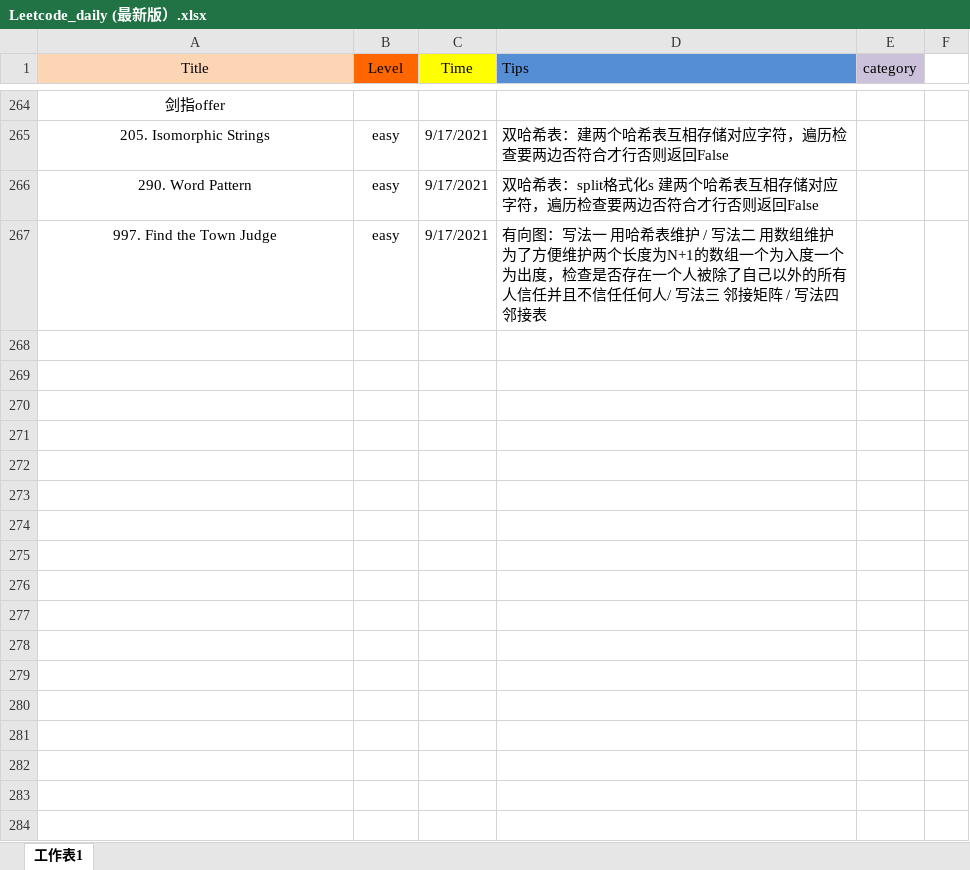
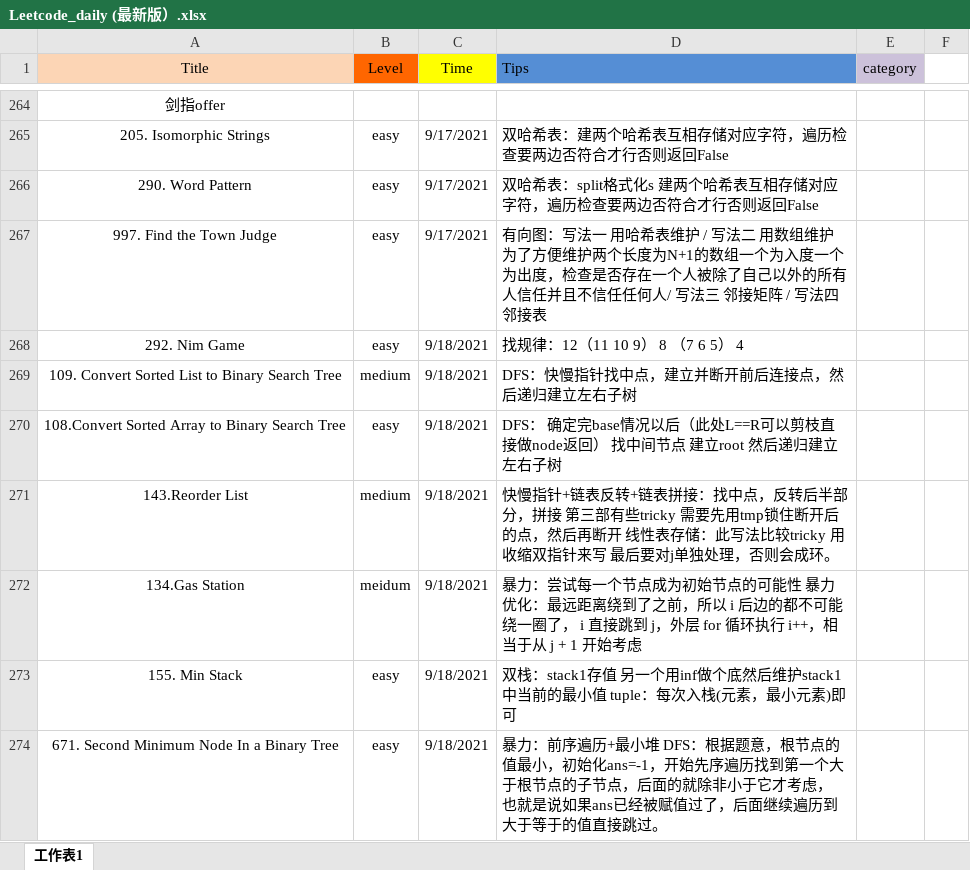
Before and after one commit to user1689/91_leetcode_memo, an Excel workbook: daily/Leetcode_daily (最新版）.xlsx, sheet 工作表1, drawn as a sheet; only a part is shown, gaps mark what is left out; values as stored, in another font and other column widths than the file's, no borders; the diff names each change by its address in the sheet, - before the commit and + after, or states it on an @@ line.

Commit message:
Add files via upload

```diff
--- a/daily/Leetcode_daily (最新版）.xlsx (sheet 工作表1)
+++ b/daily/Leetcode_daily (最新版）.xlsx (sheet 工作表1)
+row 268: 292. Nim Game | easy | 9/18/2021 | 找规律：12（11 10 9） 8 （7 6 5） 4
+row 269: 109. Convert Sorted List to Binary Search Tree | medium | 9/18/2021 | DFS：快慢指针找中点，建立并断开前后连接点，然后递归建立左右子树
+row 270: 108.Convert Sorted Array to Binary Search Tree | easy | 9/18/2021 | DFS： 确定完base情况以后（此处L==R可以剪枝直接做node返回） 找中间节点 建立root 然后递归建立左右子树
+row 271: 143.Reorder List | medium | 9/18/2021 | 快慢指针+链表反转+链表拼接：找中点，反转后半部分，拼接 第三部有些tricky 需要先用tmp锁住断开后的点，然后再断开 线性表存储：此写法比较tricky 用收缩双指针来写 最后要对j单独处理，否则会成环。
+row 272: 134.Gas Station | meidum | 9/18/2021 | 暴力：尝试每一个节点成为初始节点的可能性 暴力优化：最远距离绕到了之前，所以 i 后边的都不可能绕一圈了， i 直接跳到 j，外层 for 循环执行 i++，相当于从 j + 1 开始考虑
+row 273: 155. Min Stack | easy | 9/18/2021 | 双栈：stack1存值 另一个用inf做个底然后维护stack1中当前的最小值 tuple：每次入栈(元素，最小元素)即可
+row 274: 671. Second Minimum Node In a Binary Tree | easy | 9/18/2021 | 暴力：前序遍历+最小堆 DFS：根据题意，根节点的值最小，初始化ans=-1，开始先序遍历找到第一个大于根节点的子节点，后面的就除非小于它才考虑， 也就是说如果ans已经被赋值过了，后面继续遍历到大于等于的值直接跳过。
```
